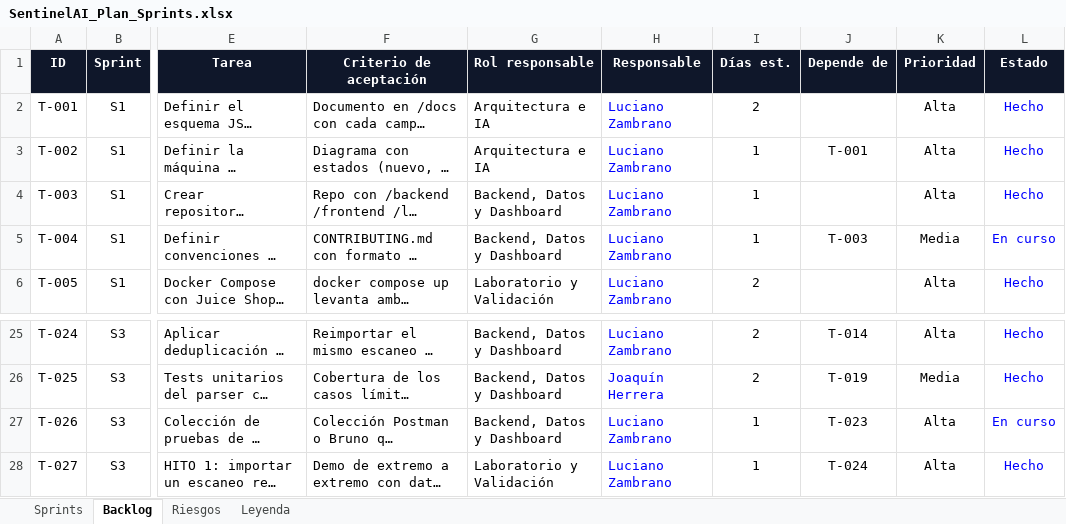
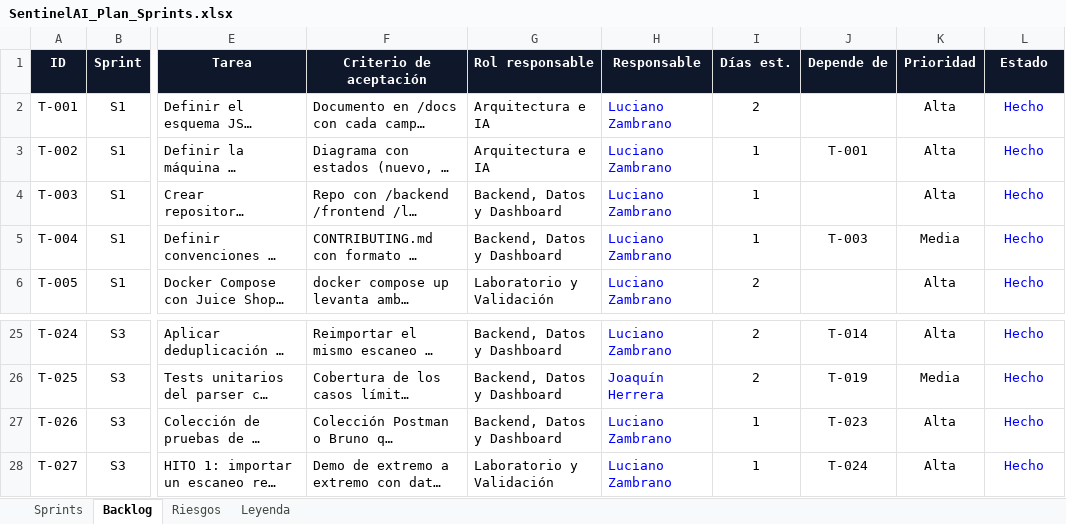
Before and after one commit to monkedevluxo/capstone, an Excel workbook: docs/SentinelAI_Plan_Sprints.xlsx, sheet Backlog, drawn as a sheet; only a part is shown, gaps mark what is left out; long unchanged cells end in …; values as stored, in another font and other column widths than the file's, no borders; the diff names each change by its address in the sheet, - before the commit and + after, or states it on an @@ line.

Commit message:
docs: T-004 y T-026 hechas en el plan de sprints (CONTRIBUTING.md y colección Bruno ya en main)

```diff
--- a/docs/SentinelAI_Plan_Sprints.xlsx (sheet Backlog)
+++ b/docs/SentinelAI_Plan_Sprints.xlsx (sheet Backlog)
-L5 (Estado): En curso
+L5 (Estado): Hecho
-L27 (Estado): En curso
+L27 (Estado): Hecho
```
